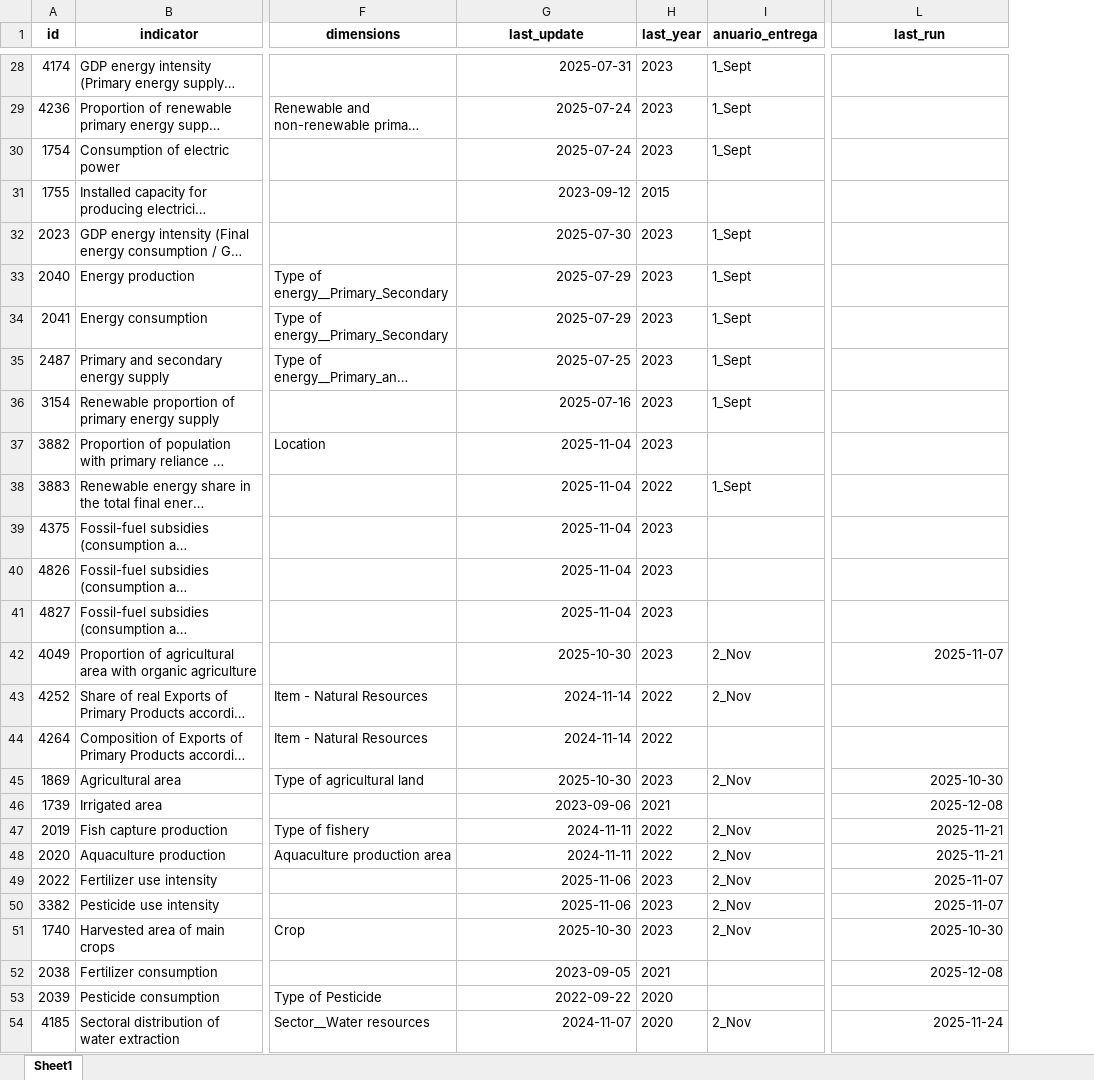
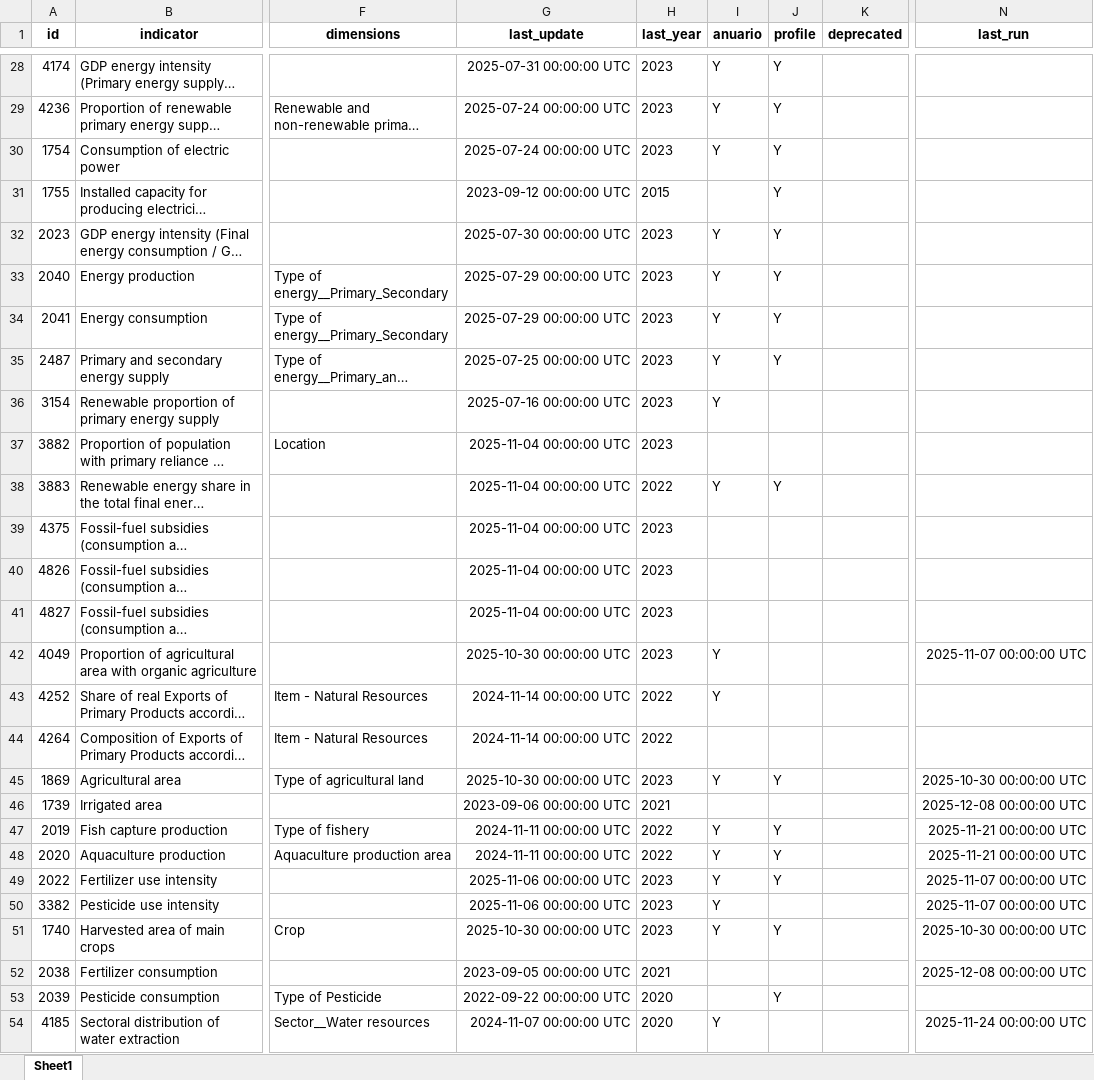
Before and after one commit to alexisathens/cepalstat-data-upload, an Excel workbook: Data/indicator_metadata.xlsx, sheet Sheet1, drawn as a sheet; only a part is shown, gaps mark what is left out; long unchanged cells end in …; values as stored, in another font and other column widths than the file's, no borders; removed rows and columns are numbered as before the commit, all else as after; the diff covers the shown part only; the diff names each change by its address in the sheet, - before the commit and + after, or states it on an @@ line.

Commit message:
Update metadata with new profile/deprecated columns

```diff
--- a/Data/indicator_metadata.xlsx (sheet Sheet1)
+++ b/Data/indicator_metadata.xlsx (sheet Sheet1)
-column I (anuario_entrega), rows 28-54: 1_Sept | 1_Sept | 1_Sept |  | 1_Sept | 1_Sept | 1_Sept | 1_Sept | 1_Sept |  | 1_Sept |  |  |  | 2_Nov | 2_Nov |  | 2_Nov |  | 2_Nov | 2_Nov | 2_Nov | 2_Nov | 2_Nov |  |  | 2_Nov
+column I (anuario), rows 28-54: Y | Y | Y |  | Y | Y | Y | Y | Y |  | Y |  |  |  | Y | Y |  | Y |  | Y | Y | Y | Y | Y |  |  | Y
+column J (profile), rows 28-53: Y | Y | Y | Y | Y | Y | Y | Y |  |  | Y |  |  |  |  |  |  | Y |  | Y | Y | Y |  | Y |  | Y
+column K (deprecated), empty
-G28 (last_update): 2025-07-31
+G28 (last_update): 2025-07-31 00:00:00 UTC
-G29:G30 (last_update): 2025-07-24
+G29:G30 (last_update): 2025-07-24 00:00:00 UTC
-G31 (last_update): 2023-09-12
+G31 (last_update): 2023-09-12 00:00:00 UTC
-G32 (last_update): 2025-07-30
+G32 (last_update): 2025-07-30 00:00:00 UTC
-G33:G34 (last_update): 2025-07-29
+G33:G34 (last_update): 2025-07-29 00:00:00 UTC
-G35 (last_update): 2025-07-25
+G35 (last_update): 2025-07-25 00:00:00 UTC
-G36 (last_update): 2025-07-16
+G36 (last_update): 2025-07-16 00:00:00 UTC
-G37:G41 (last_update): 2025-11-04
+G37:G41 (last_update): 2025-11-04 00:00:00 UTC
-G42 (last_update): 2025-10-30
+G42 (last_update): 2025-10-30 00:00:00 UTC
-N42 (last_run): 2025-11-07
+N42 (last_run): 2025-11-07 00:00:00 UTC
-G43:G44 (last_update): 2024-11-14
+G43:G44 (last_update): 2024-11-14 00:00:00 UTC
-G45 (last_update): 2025-10-30
+G45 (last_update): 2025-10-30 00:00:00 UTC
-N45 (last_run): 2025-10-30
+N45 (last_run): 2025-10-30 00:00:00 UTC
-G46 (last_update): 2023-09-06
+G46 (last_update): 2023-09-06 00:00:00 UTC
-N46 (last_run): 2025-12-08
+N46 (last_run): 2025-12-08 00:00:00 UTC
-G47:G48 (last_update): 2024-11-11
+G47:G48 (last_update): 2024-11-11 00:00:00 UTC
-N47:N48 (last_run): 2025-11-21
+N47:N48 (last_run): 2025-11-21 00:00:00 UTC
-G49:G50 (last_update): 2025-11-06
+G49:G50 (last_update): 2025-11-06 00:00:00 UTC
-N49:N50 (last_run): 2025-11-07
+N49:N50 (last_run): 2025-11-07 00:00:00 UTC
-G51 (last_update): 2025-10-30
+G51 (last_update): 2025-10-30 00:00:00 UTC
-N51 (last_run): 2025-10-30
+N51 (last_run): 2025-10-30 00:00:00 UTC
-G52 (last_update): 2023-09-05
+G52 (last_update): 2023-09-05 00:00:00 UTC
-N52 (last_run): 2025-12-08
+N52 (last_run): 2025-12-08 00:00:00 UTC
-G53 (last_update): 2022-09-22
+G53 (last_update): 2022-09-22 00:00:00 UTC
-G54 (last_update): 2024-11-07
+G54 (last_update): 2024-11-07 00:00:00 UTC
-N54 (last_run): 2025-11-24
+N54 (last_run): 2025-11-24 00:00:00 UTC
```
Also changed, not shown: 90 edited cells elsewhere in this sheet.
